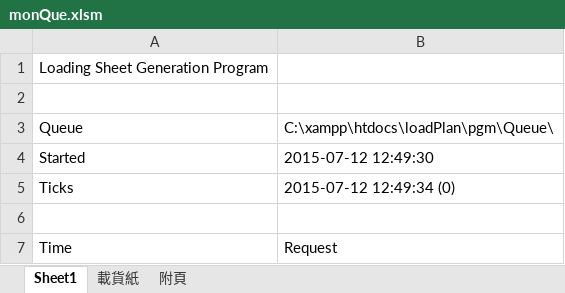
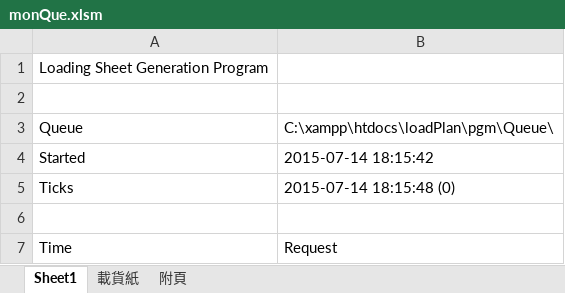
Before and after one commit to JohnsonCheung/loadPlan, an Excel workbook: loadSheet/monQue.xlsm, sheet Sheet1, drawn as a sheet; values as stored, in another font and other column widths than the file's, no borders; charts and pictures not drawn; the diff names each change by its address in the sheet, - before the commit and + after, or states it on an @@ line.

```diff
--- a/loadSheet/monQue.xlsm (sheet Sheet1)
+++ b/loadSheet/monQue.xlsm (sheet Sheet1)
-B4: 2015-07-12 12:49:30
+B4: 2015-07-14 18:15:42
-B5: 2015-07-12 12:49:34 (0)
+B5: 2015-07-14 18:15:48 (0)
```
Also changed, not shown: 57 other files.
